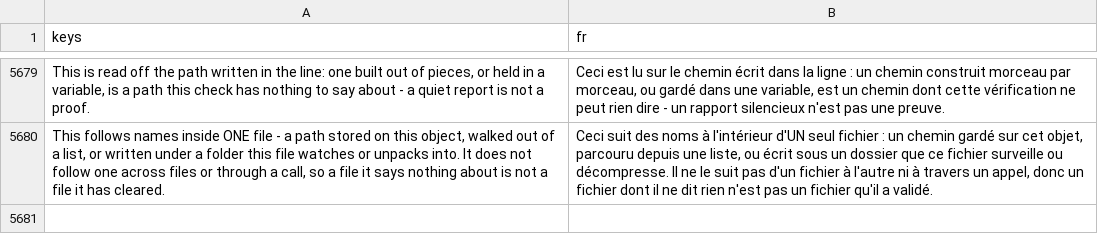
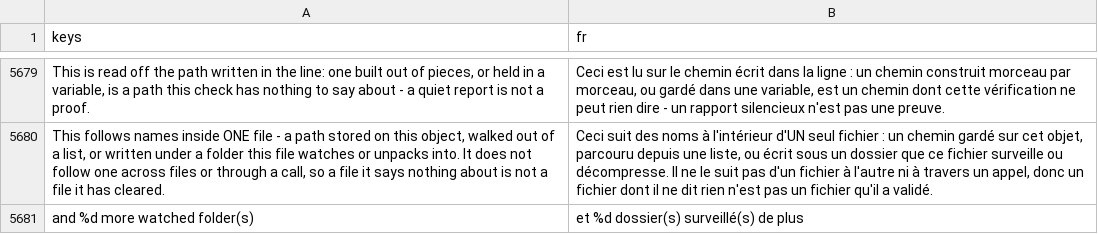
Before and after one commit to SalmanShhh/Godot-EventSheet-Visual-Scripting, a CSV file: addons/eventsheet/translations/fr.csv, drawn as a sheet; only a part is shown, gaps mark what is left out; the diff names each change by its address in the sheet, - before the commit and + after, or states it on an @@ line.

```diff
--- a/addons/eventsheet/translations/fr.csv
+++ b/addons/eventsheet/translations/fr.csv
+row 5681: and %d more watched folder(s) | et %d dossier(s) surveillé(s) de plus
```
Also changed, not shown: addons/eventsheet/translations/de.csv, addons/eventsheet/translations/ja.csv, 9 other files.
